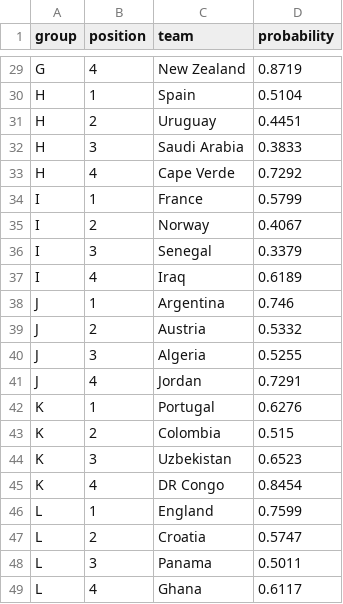
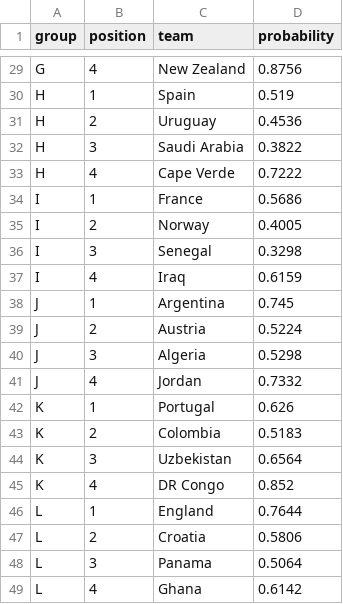
Before and after one commit to Speakful/wc2026-predictor, a CSV file: data/processed/df_bracket_positions.csv, drawn as a sheet; only a part is shown, gaps mark what is left out; the diff covers the shown part only; the diff names each change by its address in the sheet, - before the commit and + after, or states it on an @@ line.

```diff
--- a/data/processed/df_bracket_positions.csv
+++ b/data/processed/df_bracket_positions.csv
-D29 (probability): 0.8719
+D29 (probability): 0.8756
-D30 (probability): 0.5104
+D30 (probability): 0.519
-D31 (probability): 0.4451
+D31 (probability): 0.4536
-D32 (probability): 0.3833
+D32 (probability): 0.3822
-D33 (probability): 0.7292
+D33 (probability): 0.7222
-D34 (probability): 0.5799
+D34 (probability): 0.5686
-D35 (probability): 0.4067
+D35 (probability): 0.4005
-D36 (probability): 0.3379
+D36 (probability): 0.3298
-D37 (probability): 0.6189
+D37 (probability): 0.6159
-D38 (probability): 0.746
+D38 (probability): 0.745
-D39 (probability): 0.5332
+D39 (probability): 0.5224
-D40 (probability): 0.5255
+D40 (probability): 0.5298
-D41 (probability): 0.7291
+D41 (probability): 0.7332
-D42 (probability): 0.6276
+D42 (probability): 0.626
-D43 (probability): 0.515
+D43 (probability): 0.5183
-D44 (probability): 0.6523
+D44 (probability): 0.6564
-D45 (probability): 0.8454
+D45 (probability): 0.852
-D46 (probability): 0.7599
+D46 (probability): 0.7644
-D47 (probability): 0.5747
+D47 (probability): 0.5806
-D48 (probability): 0.5011
+D48 (probability): 0.5064
-D49 (probability): 0.6117
+D49 (probability): 0.6142
```
Also changed, not shown: 2 added rows, 2 removed rows and 28 edited cells elsewhere in this file, data/processed/results.csv.
